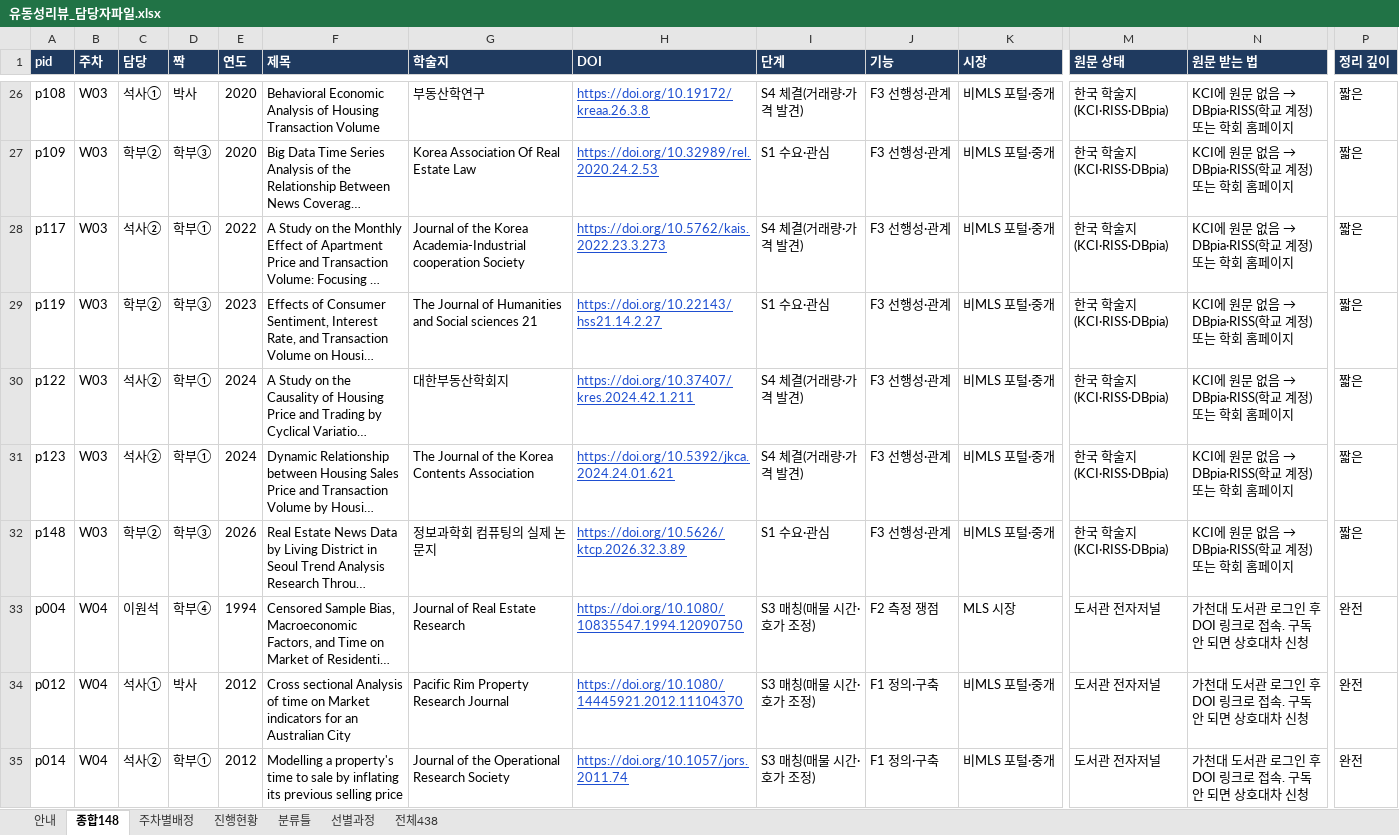
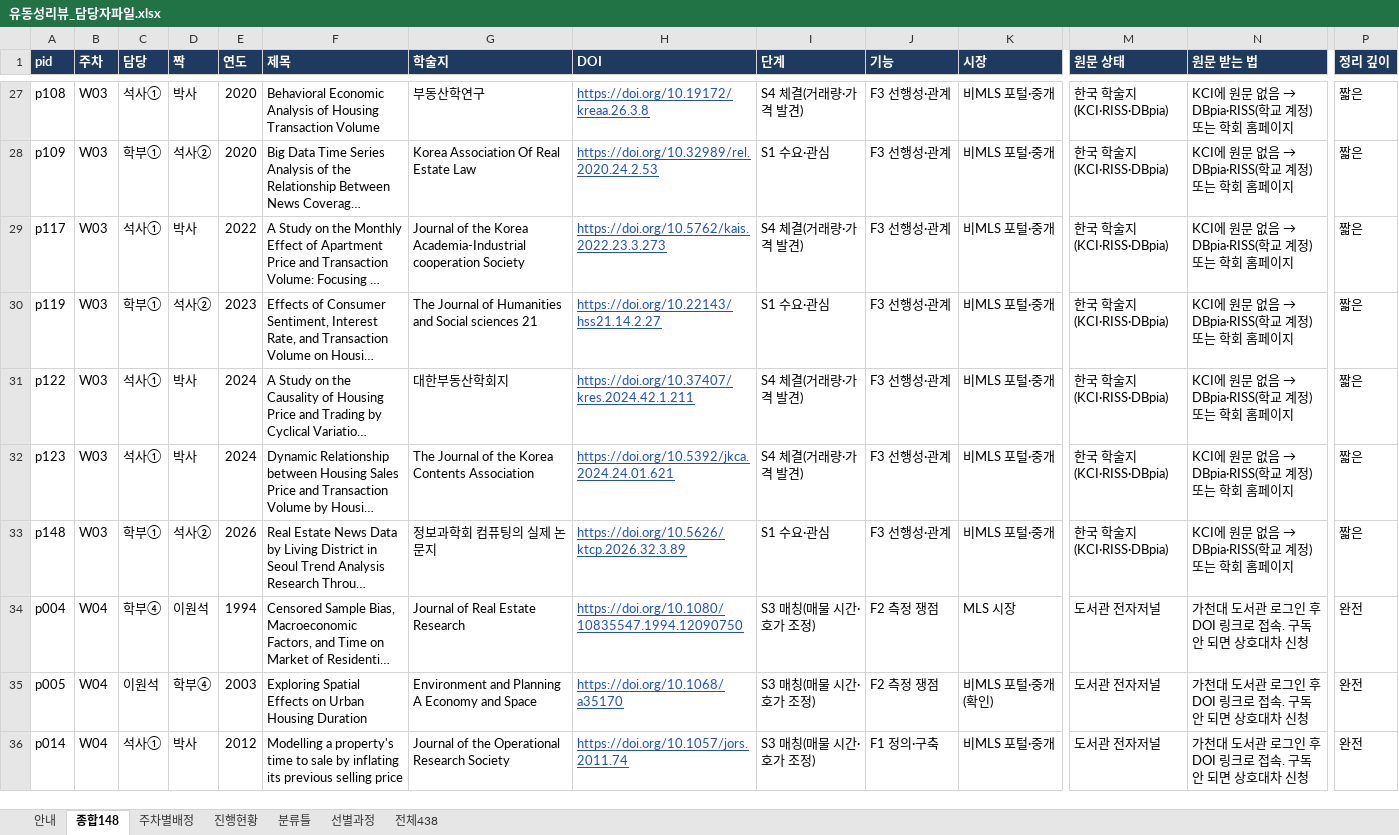
Before and after one commit to csbee89/literature-review, an Excel workbook: handover/유동성리뷰_담당자파일.xlsx, sheet 종합148, drawn as a sheet; only a part is shown, gaps mark what is left out; long unchanged cells end in …; values as stored, in another font and other column widths than the file's, no borders; charts and pictures not drawn; removed rows and columns are numbered as before the commit, all else as after; rows hold the shown columns only; the diff covers the shown part only; the diff names each change by its address in the sheet, - before the commit and + after, or states it on an @@ line.

```diff
--- a/handover/유동성리뷰_담당자파일.xlsx (sheet 종합148)
+++ b/handover/유동성리뷰_담당자파일.xlsx (sheet 종합148)
-C28 (담당): 학부②
+C28 (담당): 학부①
-D28 (짝): 학부③
+D28 (짝): 석사②
-C29 (담당): 석사②
+C29 (담당): 석사①
-D29 (짝): 학부①
+D29 (짝): 박사
-C30 (담당): 학부②
+C30 (담당): 학부①
-D30 (짝): 학부③
+D30 (짝): 석사②
-C31:C32 (담당): 석사②
+C31:C32 (담당): 석사①
-D31:D32 (짝): 학부①
+D31:D32 (짝): 박사
-C33 (담당): 학부②
+C33 (담당): 학부①
-D33 (짝): 학부③
+D33 (짝): 석사②
-C34 (담당): 이원석
+C34 (담당): 학부④
-D34 (짝): 학부④
+D34 (짝): 이원석
-row 34: p012 | W04 | 석사① | 박사 | 2012 | Cross sectional Analysis of time on Market indicators for an Australian City | Pacific Rim Property Research Journal | https://doi.org/10.1080/14445921.2012.11104370 | S3 매칭(매물 시간·호가 조정) | F1 정의·구축 | 비MLS 포털·중개 | 도서관 전자저널 | 가천대 도서관 로그인 후 DOI 링크로 접속. 구독 안 되면 상호대차 신청 | 완전
+row 35: p005 | W04 | 이원석 | 학부④ | 2003 | Exploring Spatial Effects on Urban Housing Duration | Environment and Planning A Economy and Space | https://doi.org/10.1068/a35170 | S3 매칭(매물 시간·호가 조정) | F2 측정 쟁점 | 비MLS 포털·중개 (확인) | 도서관 전자저널 | 가천대 도서관 로그인 후 DOI 링크로 접속. 구독 안 되면 상호대차 신청 | 완전
-C36 (담당): 석사②
+C36 (담당): 석사①
-D36 (짝): 학부①
+D36 (짝): 박사
```
Also changed, not shown: 34 added rows, 34 removed rows and 247 edited cells elsewhere in this sheet, sheet 주차별배정, sheet 진행현황, sheet 안내, 7 other files.
